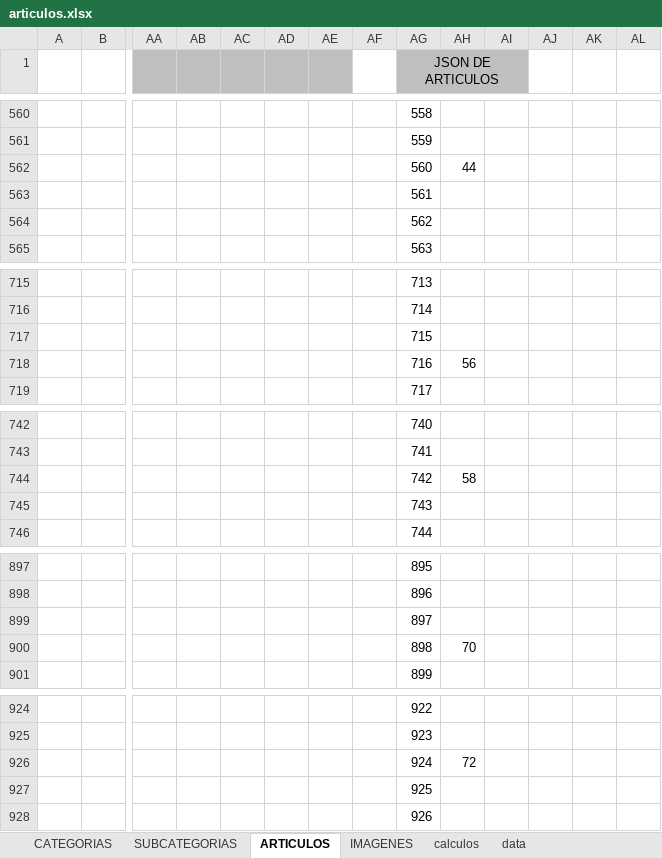
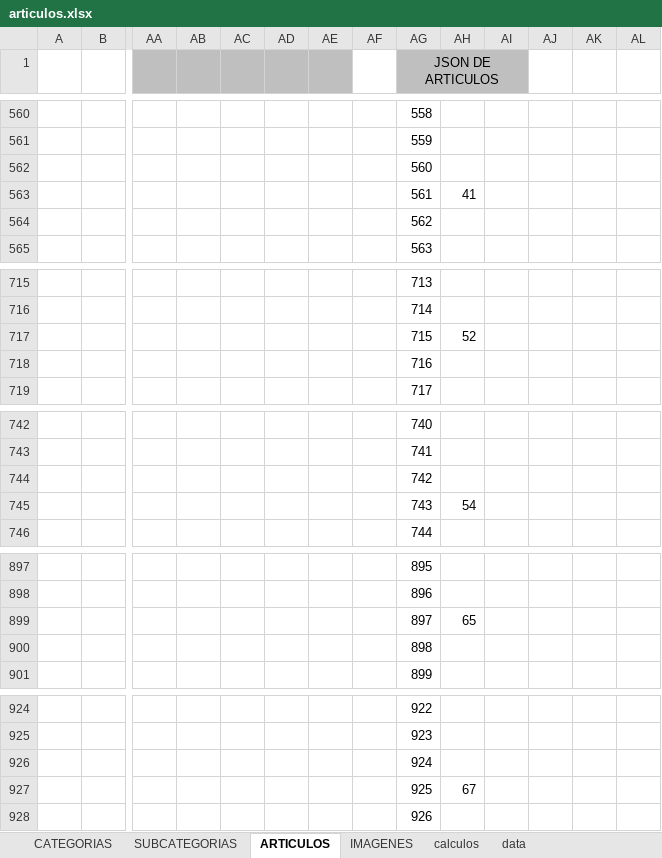
Before and after one commit to asesoriasexcel/asesoriasexcel, an Excel workbook: src/documents/articulos.xlsx, sheet ARTICULOS, drawn as a sheet; only a part is shown, gaps mark what is left out; values as stored, in another font and other column widths than the file's, no borders; conditional formats not drawn; removed rows and columns are numbered as before the commit, all else as after; rows hold the shown columns only; the diff covers the shown part only; the diff names each change by its address in the sheet, - before the commit and + after, or states it on an @@ line.

```diff
--- a/src/documents/articulos.xlsx (sheet ARTICULOS)
+++ b/src/documents/articulos.xlsx (sheet ARTICULOS)
-row 562:  |  |  |  |  |  |  |  | 560 | 44
-AG562 (JSON DE ARTICULOS): 561
+AG562 (JSON DE ARTICULOS): 560
+row 563:  |  |  |  |  |  |  |  | 561 | 41
+row 717:  |  |  |  |  |  |  |  | 715 | 52
-AG718 (JSON DE ARTICULOS): 715
+AG718 (JSON DE ARTICULOS): 716
-row 718:  |  |  |  |  |  |  |  | 716 | 56
-row 744:  |  |  |  |  |  |  |  | 742 | 58
-AG744 (JSON DE ARTICULOS): 743
+AG744 (JSON DE ARTICULOS): 742
+row 745:  |  |  |  |  |  |  |  | 743 | 54
+row 899:  |  |  |  |  |  |  |  | 897 | 65
-AG900 (JSON DE ARTICULOS): 897
+AG900 (JSON DE ARTICULOS): 898
-row 900:  |  |  |  |  |  |  |  | 898 | 70
-row 926:  |  |  |  |  |  |  |  | 924 | 72
-AG926 (JSON DE ARTICULOS): 925
+AG926 (JSON DE ARTICULOS): 924
+row 927:  |  |  |  |  |  |  |  | 925 | 67
```
Also changed, not shown: other rows of this sheet, formulas that keep their value, 5 other files.
